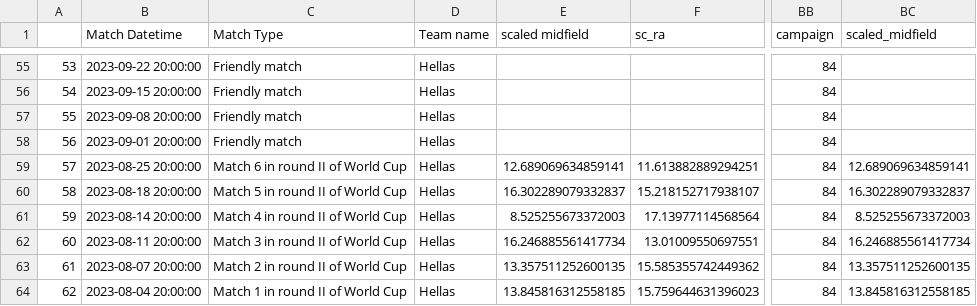
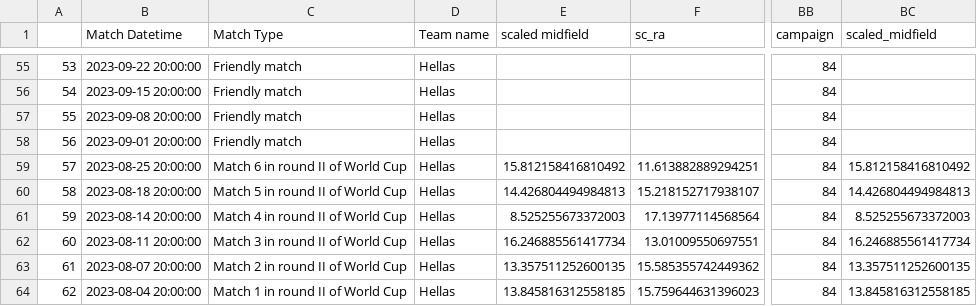
Before and after one commit to morgothsvoidpointer/kcirttah, a CSV file: 3089_ratings_data.csv, drawn as a sheet; only a part is shown, gaps mark what is left out; the diff names each change by its address in the sheet, - before the commit and + after, or states it on an @@ line.

Commit message:
committing files

```diff
--- a/3089_ratings_data.csv
+++ b/3089_ratings_data.csv
-E59 (scaled midfield): 12.689069634859141
+E59 (scaled midfield): 15.812158416810492
-BC59 (scaled_midfield): 12.689069634859141
+BC59 (scaled_midfield): 15.812158416810492
-E60 (scaled midfield): 16.302289079332837
+E60 (scaled midfield): 14.426804494984813
-BC60 (scaled_midfield): 16.302289079332837
+BC60 (scaled_midfield): 14.426804494984813
```
